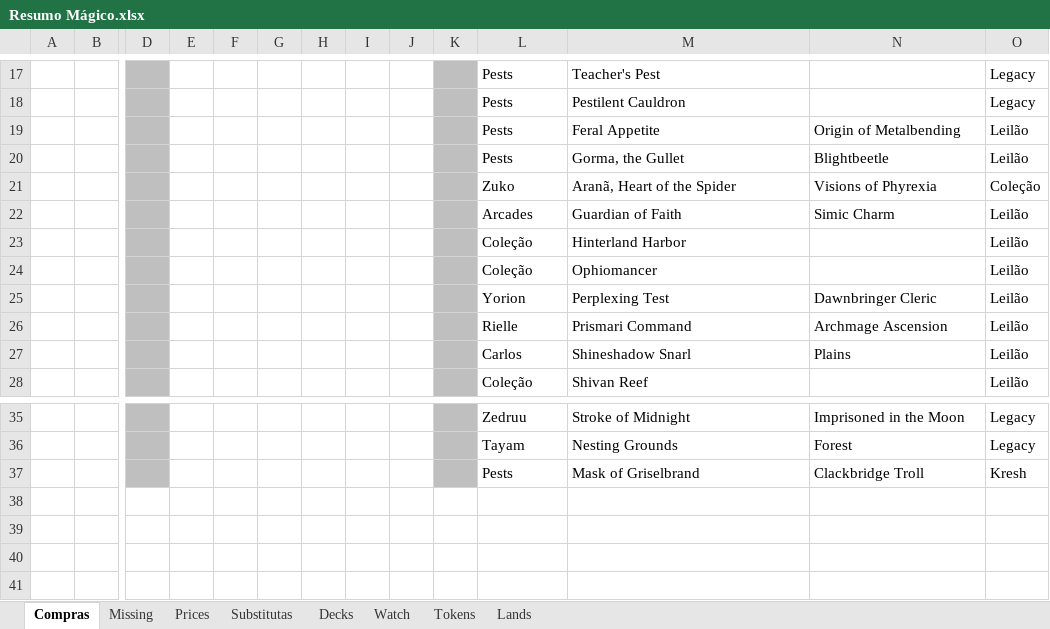
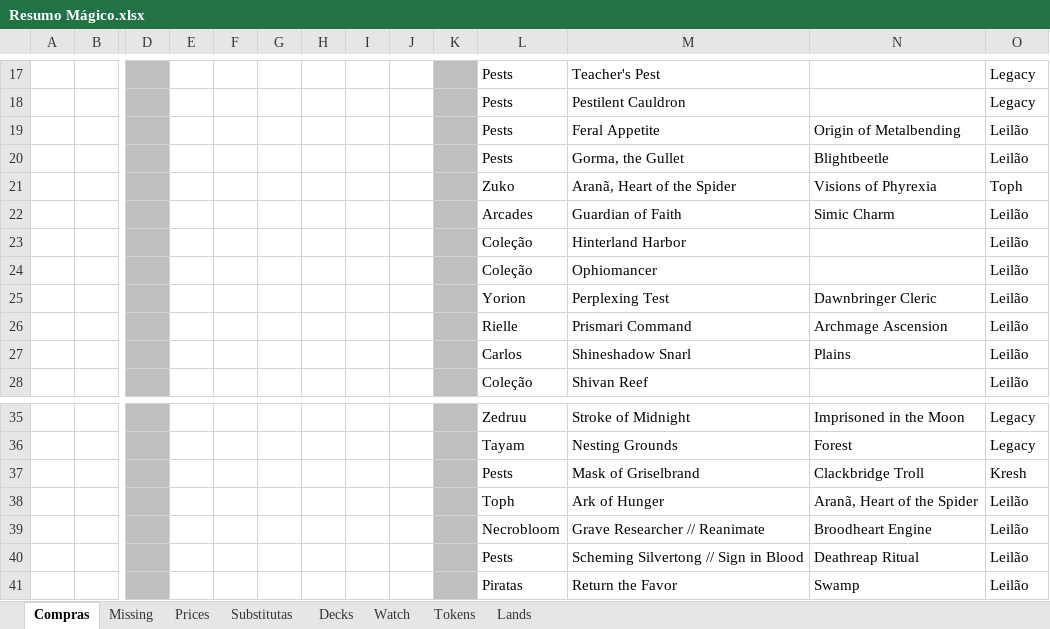
Before and after one commit to mscalvi/TheMagicCollection, an Excel workbook: Resumo Mágico.xlsx, sheet Compras, drawn as a sheet; only a part is shown, gaps mark what is left out; values as stored, in another font and other column widths than the file's, no borders; charts and pictures not drawn; rows hold the shown columns only; the diff names each change by its address in the sheet, - before the commit and + after, or states it on an @@ line.

Commit message:
Leilão

```diff
--- a/Resumo Mágico.xlsx (sheet Compras)
+++ b/Resumo Mágico.xlsx (sheet Compras)
-O21: Coleção
+O21: Toph
+row 38:  |  |  |  |  |  |  |  |  |  | Toph | Ark of Hunger | Aranã, Heart of the Spider | Leilão
+row 39:  |  |  |  |  |  |  |  |  |  | Necrobloom | Grave Researcher // Reanimate | Broodheart Engine | Leilão
+row 40:  |  |  |  |  |  |  |  |  |  | Pests | Scheming Silvertong // Sign in Blood | Deathreap Ritual | Leilão
+row 41:  |  |  |  |  |  |  |  |  |  | Piratas | Return the Favor | Swamp | Leilão
```
Also changed, not shown: Decks/Necrobloom.xlsx, Decks/Pests.xlsx, 2 other files.
